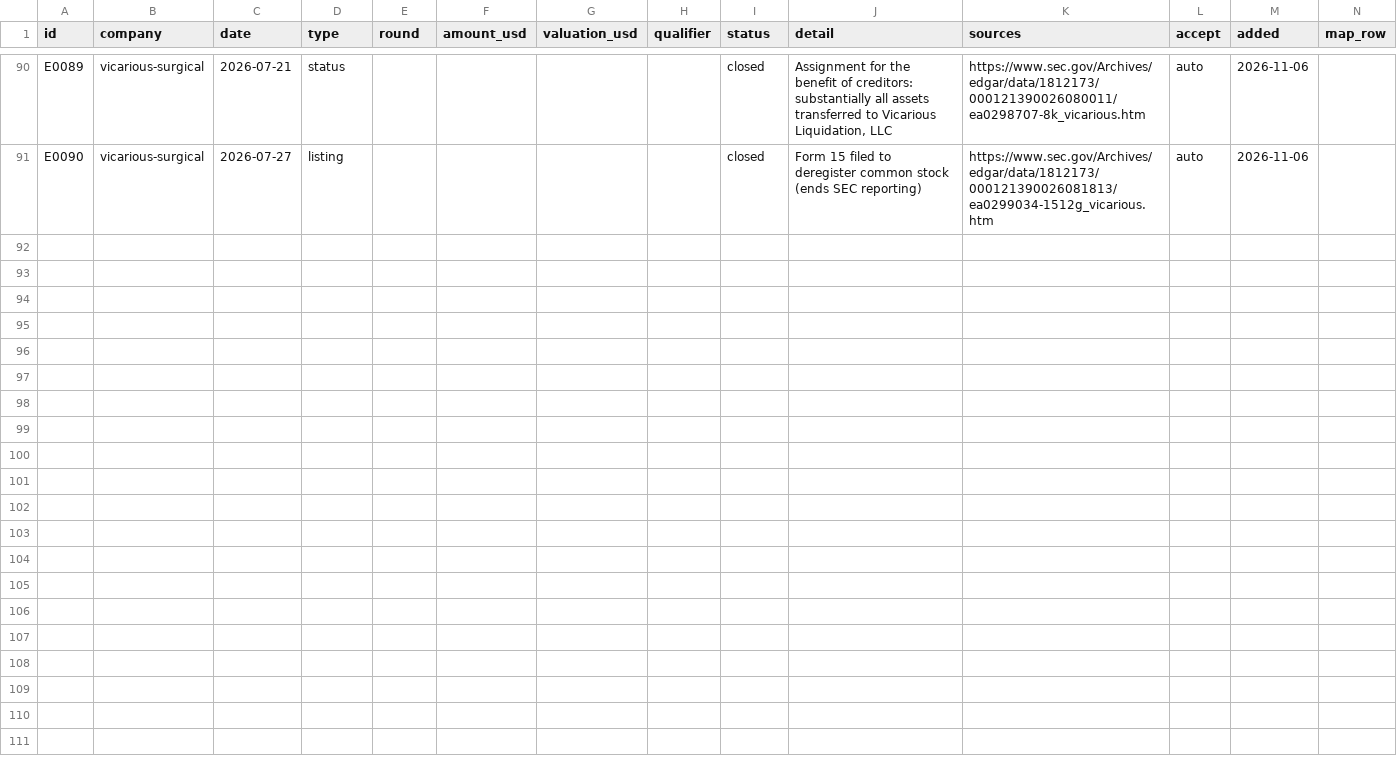
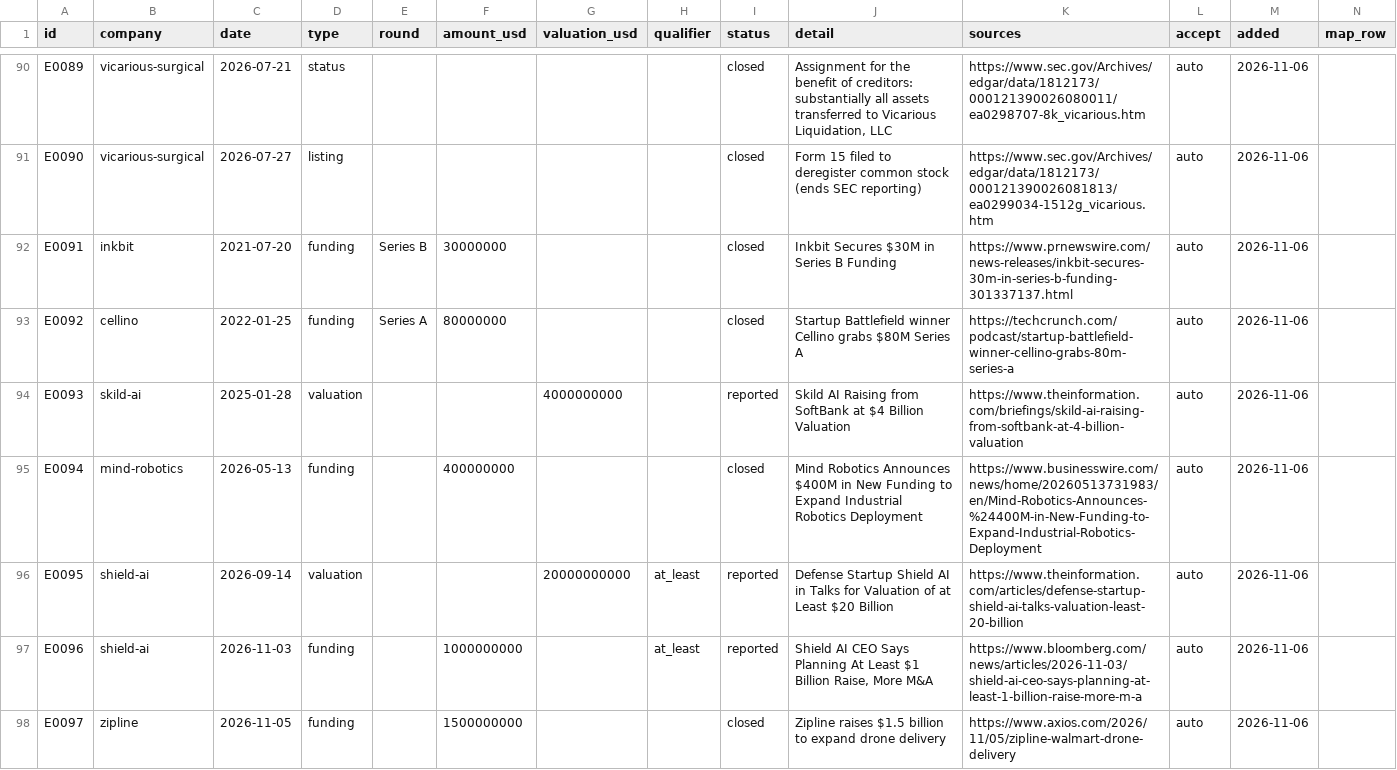
Before and after one commit to yottachem/physical-ai-tracker, a CSV file: reference/ledger.csv, drawn as a sheet; only a part is shown, gaps mark what is left out.

```diff
--- a/reference/ledger.csv
+++ b/reference/ledger.csv
@@ -91 +91,8 @@ E0089,vicarious-surgical,2026-07-21,status,,,,,closed,"Assignment for the benefi
 E0090,vicarious-surgical,2026-07-27,listing,,,,,closed,Form 15 filed to deregister common stock (ends SEC reporting),https://www.sec.gov/Archives/edgar/data/1812173/000121390026081813/ea0299034-1512g_vicarious.htm,auto,2026-11-06,
+E0091,inkbit,2021-07-20,funding,Series B,30000000,,,closed,Inkbit Secures $30M in Series B Funding,https://www.prnewswire.com/news-releases/inkbit-secures-30m-in-series-b-funding-301337137.html,auto,2026-11-06,
+E0092,cellino,2022-01-25,funding,Series A,80000000,,,closed,Startup Battlefield winner Cellino grabs $80M Series A,https://techcrunch.com/podcast/startup-battlefield-winner-cellino-grabs-80m-series-a,auto,2026-11-06,
+E0093,skild-ai,2025-01-28,valuation,,,4000000000,,reported,Skild AI Raising from SoftBank at $4 Billion Valuation,https://www.theinformation.com/briefings/skild-ai-raising-from-softbank-at-4-billion-valuation,auto,2026-11-06,
+E0094,mind-robotics,2026-05-13,funding,,400000000,,,closed,Mind Robotics Announces $400M in New Funding to Expand Industrial Robotics Deployment,https://www.businesswire.com/news/home/20260513731983/en/Mind-Robotics-Announces-%24400M-in-New-Funding-to-Expand-Industrial-Robotics-Deployment,auto,2026-11-06,
+E0095,shield-ai,2026-09-14,valuation,,,20000000000,at_least,reported,Defense Startup Shield AI in Talks for Valuation of at Least $20 Billion,https://www.theinformation.com/articles/defense-startup-shield-ai-talks-valuation-least-20-billion,auto,2026-11-06,
+E0096,shield-ai,2026-11-03,funding,,1000000000,,at_least,reported,"Shield AI CEO Says Planning At Least $1 Billion Raise, More M&A",https://www.bloomberg.com/news/articles/2026-11-03/shield-ai-ceo-says-planning-at-least-1-billion-raise-more-m-a,auto,2026-11-06,
+E0097,zipline,2026-11-05,funding,,1500000000,,,closed,Zipline raises $1.5 billion to expand drone delivery,https://www.axios.com/2026/11/05/zipline-walmart-drone-delivery,auto,2026-11-06,
```
Also changed, not shown: 15 other files.
